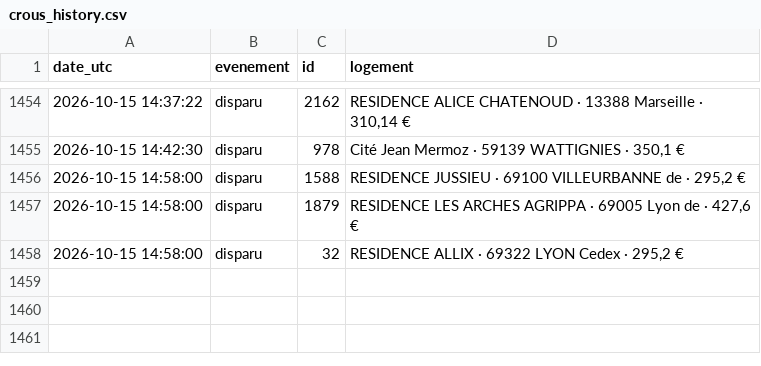
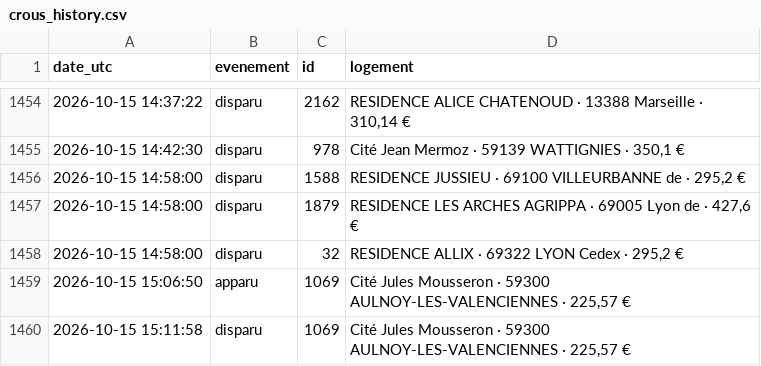
Before and after one commit to omaraitlhouss/crous-watcher, a CSV file: crous_history.csv, drawn as a sheet; only a part is shown, gaps mark what is left out.

Commit message:
Historique CROUS 2026-10-15 16:01

```diff
--- a/crous_history.csv
+++ b/crous_history.csv
@@ -1458 +1458,3 @@ date_utc,evenement,id,logement
 2026-10-15 14:58:00,disparu,32,"RESIDENCE ALLIX · 69322 LYON Cedex · 295,2 €"
+2026-10-15 15:06:50,apparu,1069,"Cité Jules Mousseron · 59300 AULNOY-LES-VALENCIENNES · 225,57 €"
+2026-10-15 15:11:58,disparu,1069,"Cité Jules Mousseron · 59300 AULNOY-LES-VALENCIENNES · 225,57 €"
```
